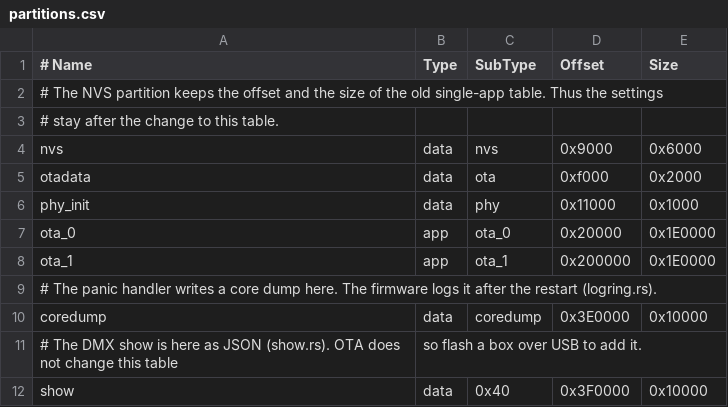
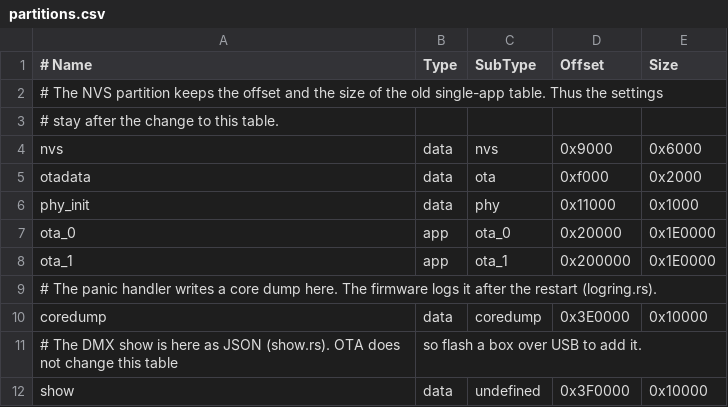
Before and after one commit to strikeout/autoblink, a CSV file: esp32/partitions.csv, drawn as a sheet.

Commit message:
Use a named subtype for the show partition
espflash 4.6.0 stops with a panic on the data subtype 0x40. The runner and
the release workflow give this table to espflash, so each flash failed. The
show partition now has the subtype "undefined".

The firmware has the DMX output by default. Thus the first firmware step of
scripts/check.sh now builds without the DMX output, and the second step
builds the default configuration.

```diff
--- a/esp32/partitions.csv
+++ b/esp32/partitions.csv
@@ -11,2 +11,2 @@ coredump, data, coredump, 0x3E0000, 0x10000
 # The DMX show is here as JSON (show.rs). OTA does not change this table, so flash a box over USB to add it.
-show,     data, 0x40,    0x3F0000, 0x10000
+show,     data, undefined, 0x3F0000, 0x10000
```
Also changed, not shown: 1 other file.
